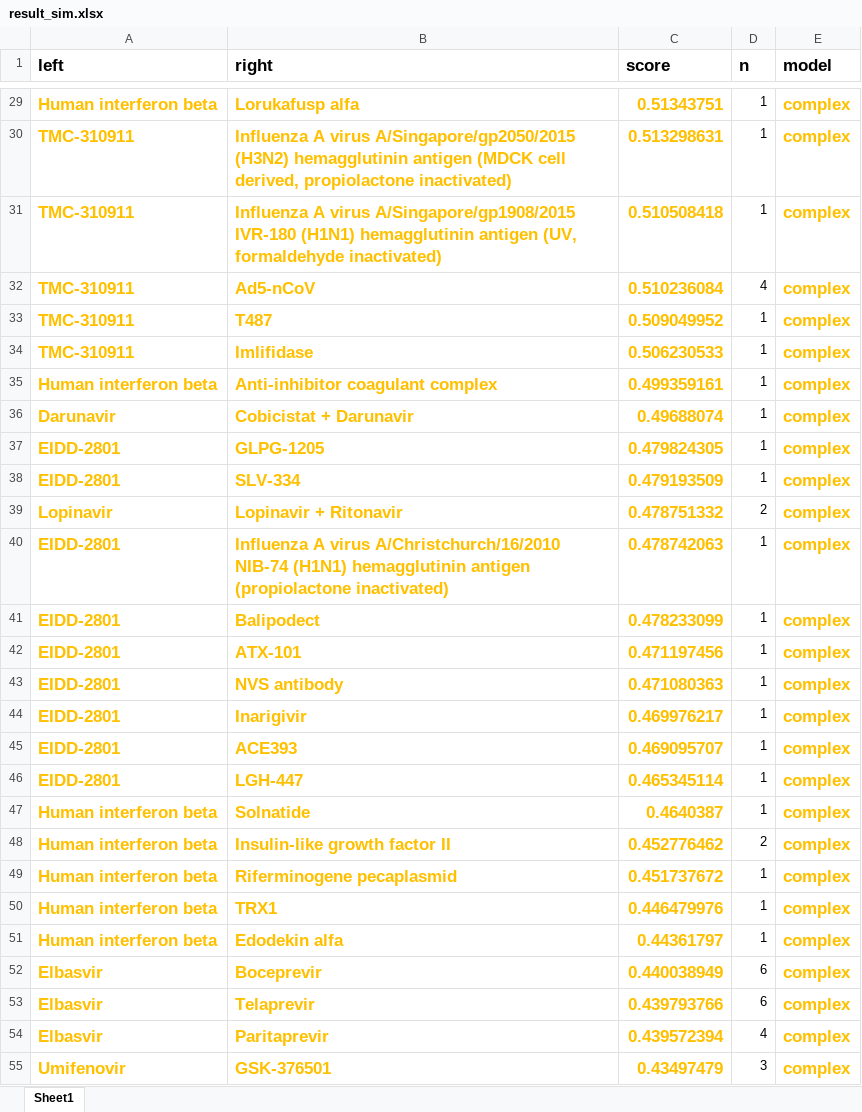
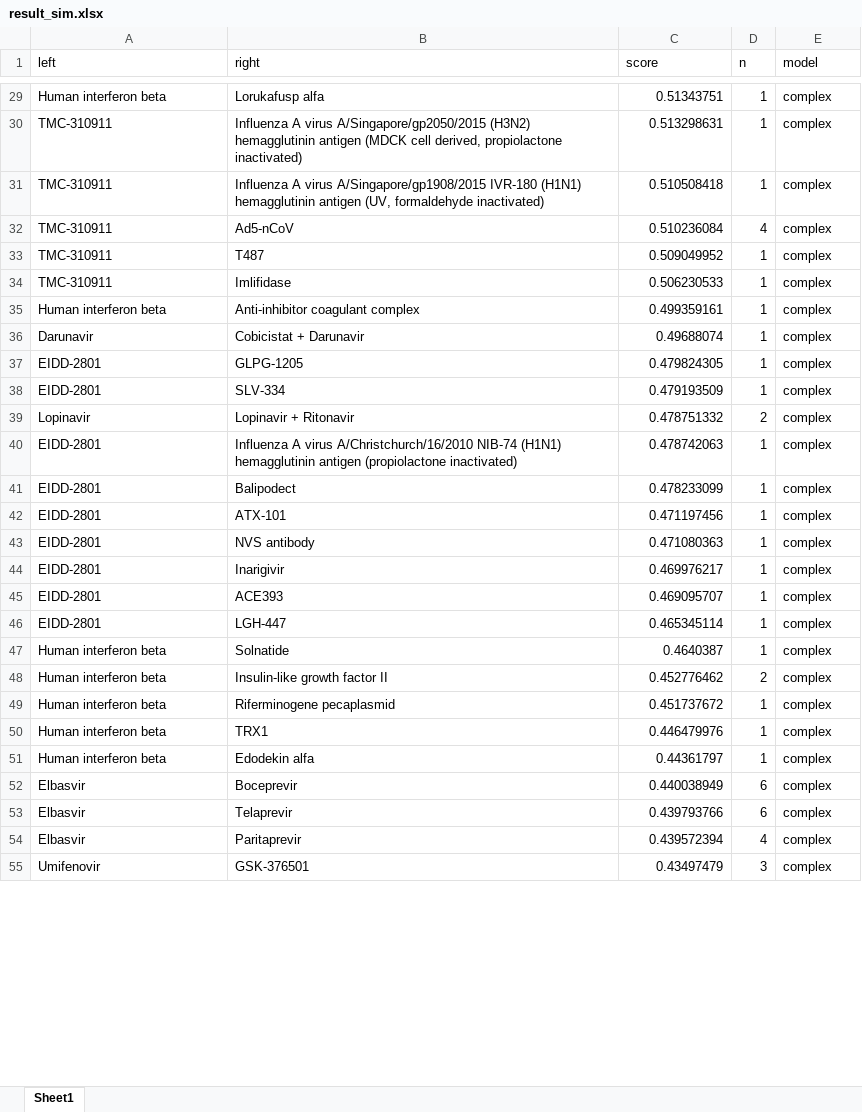
Before and after one commit to loupei/CovKG, an Excel workbook: result_sim.xlsx, sheet Sheet1, drawn as a sheet; only a part is shown, gaps mark what is left out; values as stored, in another font and other column widths than the file's, no borders; the diff covers the shown part only; the diff names each change by its address in the sheet, - before the commit and + after, or states it on an @@ line.

```diff
--- a/result_sim.xlsx (sheet Sheet1)
+++ b/result_sim.xlsx (sheet Sheet1)
-A1:E1 bold: on
+A1:E1 bold: off, text size: smaller
@@ A29:C55 bold: on → off, text colour: #FFC000 → black, text size: smaller @@
@@ E29:E55 bold: on → off, text colour: #FFC000 → black, text size: smaller @@
```
Also changed, not shown: cell formats elsewhere in this sheet.
